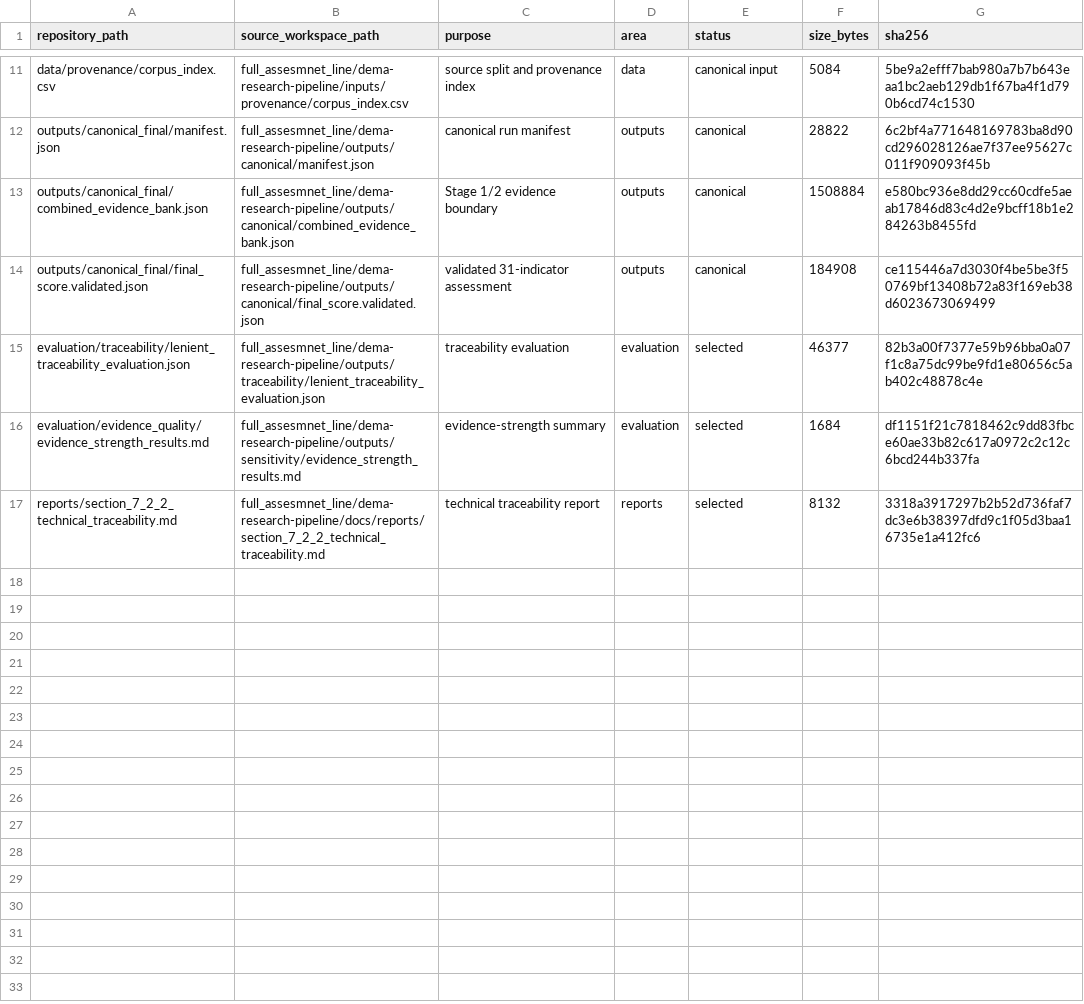
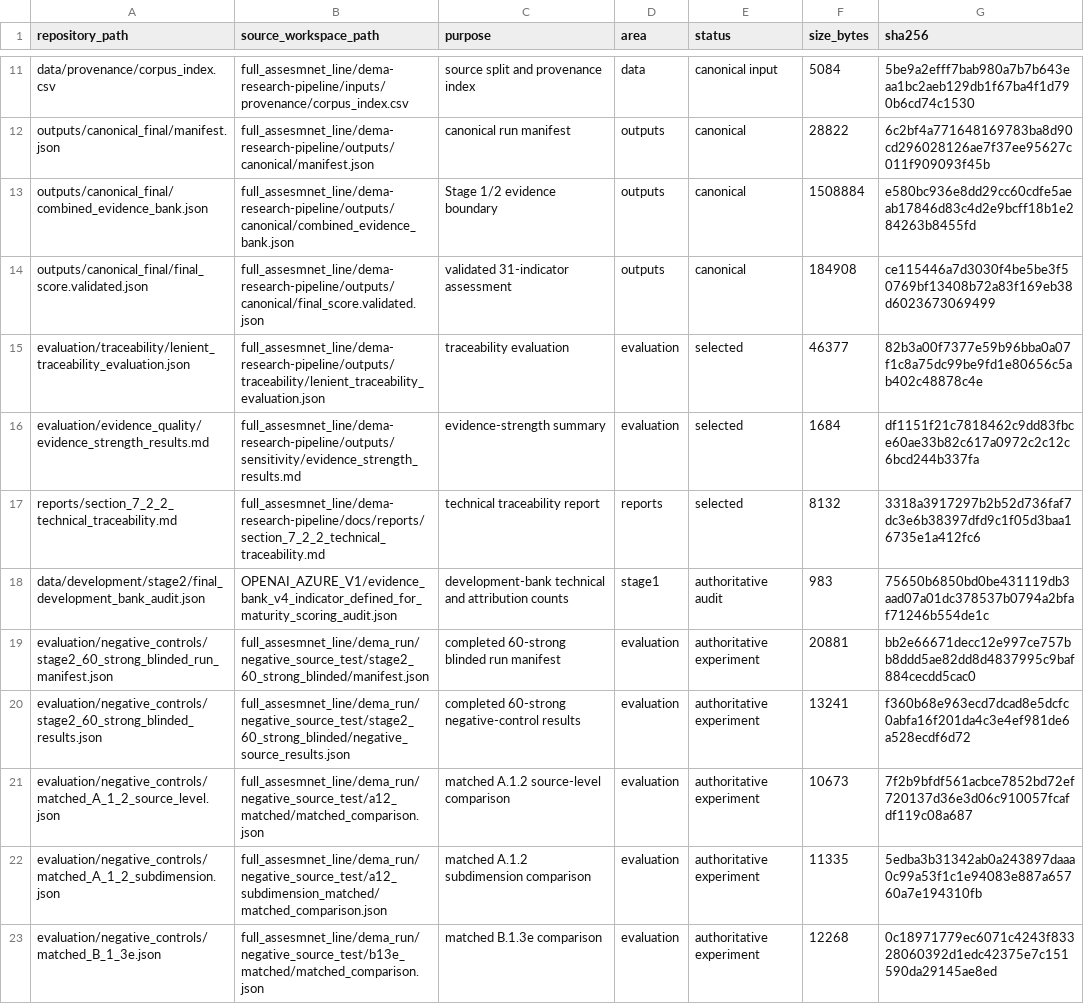
Before and after one commit to Olivier-Wijnmaalen/Research_dema, a CSV file: docs/artifact_register.csv, drawn as a sheet; only a part is shown, gaps mark what is left out.

Commit message:
Add authoritative final truth table

```diff
--- a/docs/artifact_register.csv
+++ b/docs/artifact_register.csv
@@ -17 +17,7 @@ repository_path,source_workspace_path,purpose,area,status,size_bytes,sha256
 "reports/section_7_2_2_technical_traceability.md","full_assesmnet_line/dema-research-pipeline/docs/reports/section_7_2_2_technical_traceability.md","technical traceability report","reports","selected",8132,3318a3917297b2b52d736faf7dc3e6b38397dfd9c1f05d3baa16735e1a412fc6
+"data/development/stage2/final_development_bank_audit.json","OPENAI_AZURE_V1/evidence_bank_v4_indicator_defined_for_maturity_scoring_audit.json","development-bank technical and attribution counts","stage1","authoritative audit",983,75650b6850bd0be431119db3aad07a01dc378537b0794a2bfaf71246b554de1c
+"evaluation/negative_controls/stage2_60_strong_blinded_run_manifest.json","full_assesmnet_line/dema_run/negative_source_test/stage2_60_strong_blinded/manifest.json","completed 60-strong blinded run manifest","evaluation","authoritative experiment",20881,bb2e66671decc12e997ce757bb8ddd5ae82dd8d4837995c9baf884cecdd5cac0
+"evaluation/negative_controls/stage2_60_strong_blinded_results.json","full_assesmnet_line/dema_run/negative_source_test/stage2_60_strong_blinded/negative_source_results.json","completed 60-strong negative-control results","evaluation","authoritative experiment",13241,f360b68e963ecd7dcad8e5dcfc0abfa16f201da4c3e4ef981de6a528ecdf6d72
+"evaluation/negative_controls/matched_A_1_2_source_level.json","full_assesmnet_line/dema_run/negative_source_test/a12_matched/matched_comparison.json","matched A.1.2 source-level comparison","evaluation","authoritative experiment",10673,7f2b9bfdf561acbce7852bd72ef720137d36e3d06c910057fcafdf119c08a687
+"evaluation/negative_controls/matched_A_1_2_subdimension.json","full_assesmnet_line/dema_run/negative_source_test/a12_subdimension_matched/matched_comparison.json","matched A.1.2 subdimension comparison","evaluation","authoritative experiment",11335,5edba3b31342ab0a243897daaa0c99a53f1c1e94083e887a65760a7e194310fb
+"evaluation/negative_controls/matched_B_1_3e.json","full_assesmnet_line/dema_run/negative_source_test/b13e_matched/matched_comparison.json","matched B.1.3e comparison","evaluation","authoritative experiment",12268,0c18971779ec6071c4243f83328060392d1edc42375e7c151590da29145ae8ed
```
Also changed, not shown: 15 other files.
